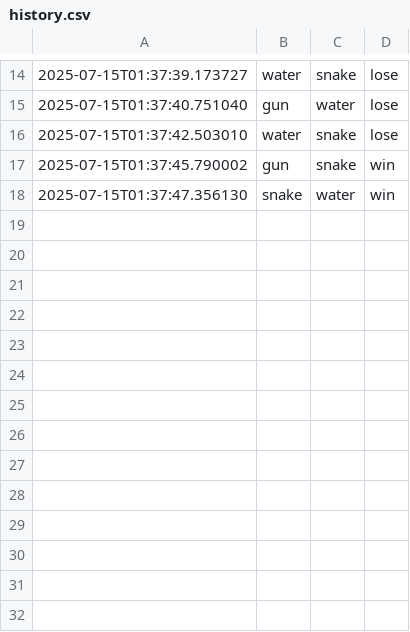
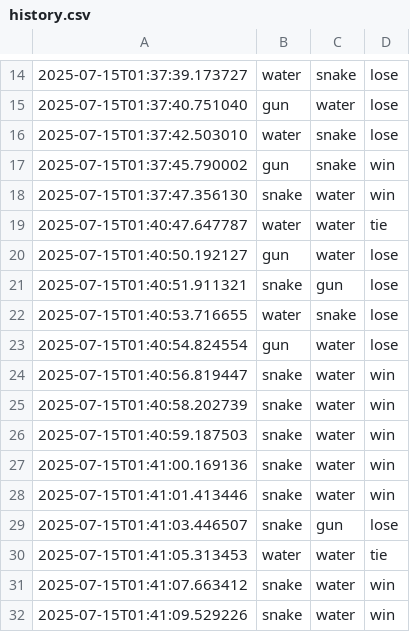
Before and after one commit to garys-demons/snake-water-gun, a CSV file: data/history.csv, drawn as a sheet; only a part is shown, gaps mark what is left out.

```diff
--- a/data/history.csv
+++ b/data/history.csv
@@ -18 +18,15 @@
 2025-07-15T01:37:47.356130,snake,water,win
+2025-07-15T01:40:47.647787,water,water,tie
+2025-07-15T01:40:50.192127,gun,water,lose
+2025-07-15T01:40:51.911321,snake,gun,lose
+2025-07-15T01:40:53.716655,water,snake,lose
+2025-07-15T01:40:54.824554,gun,water,lose
+2025-07-15T01:40:56.819447,snake,water,win
+2025-07-15T01:40:58.202739,snake,water,win
+2025-07-15T01:40:59.187503,snake,water,win
+2025-07-15T01:41:00.169136,snake,water,win
+2025-07-15T01:41:01.413446,snake,water,win
+2025-07-15T01:41:03.446507,snake,gun,lose
+2025-07-15T01:41:05.313453,water,water,tie
+2025-07-15T01:41:07.663412,snake,water,win
+2025-07-15T01:41:09.529226,snake,water,win
```
Also changed, not shown: 4 other files.
